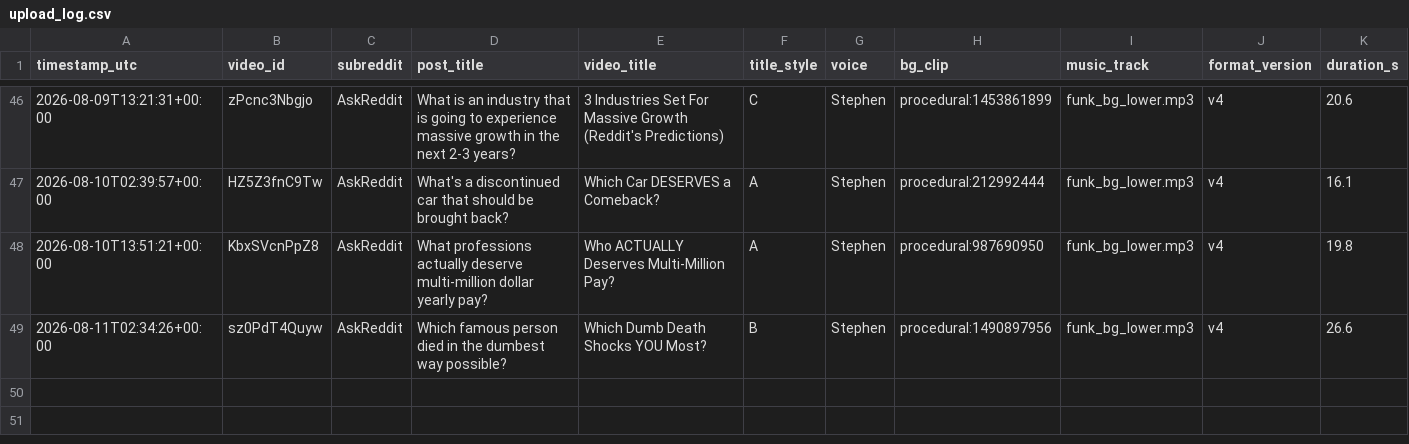
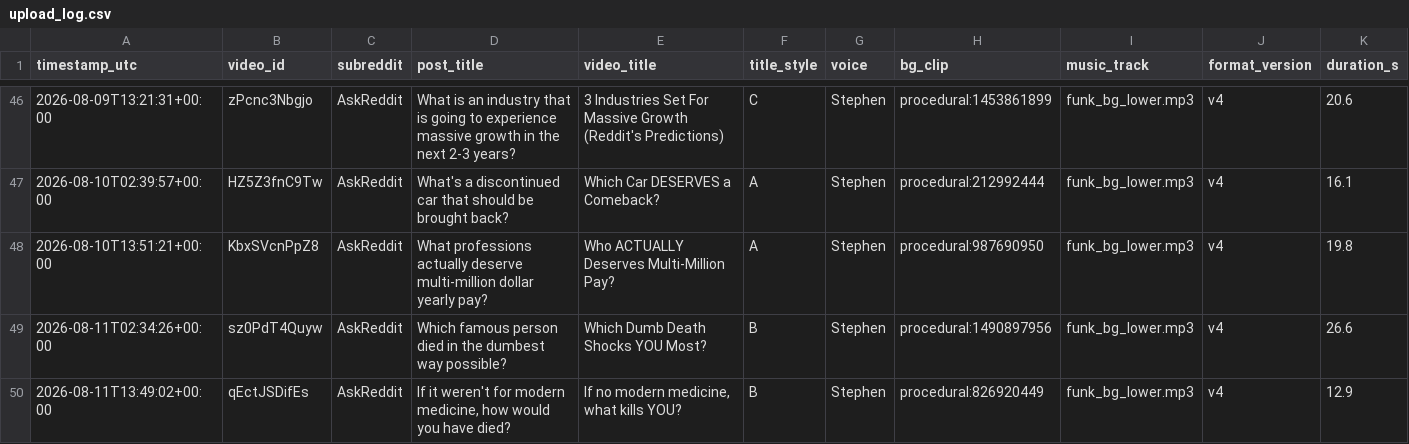
Before and after one commit to kaigg96/reddit-daily, a CSV file: upload_log.csv, drawn as a sheet; only a part is shown, gaps mark what is left out.

```diff
--- a/upload_log.csv
+++ b/upload_log.csv
@@ -49 +49,2 @@ timestamp_utc,video_id,subreddit,post_title,video_title,title_style,voice,bg_cli
 2026-08-11T02:34:26+00:00,sz0PdT4Quyw,AskReddit,Which famous person died in the dumbest way possible?,Which Dumb Death Shocks YOU Most?,B,Stephen,procedural:1490897956,funk_bg_lower.mp3,v4,26.6
+2026-08-11T13:49:02+00:00,qEctJSDifEs,AskReddit,"If it weren't for modern medicine, how would you have died?","If no modern medicine, what kills YOU?",B,Stephen,procedural:826920449,funk_bg_lower.mp3,v4,12.9
```
Also changed, not shown: 1 other file.
